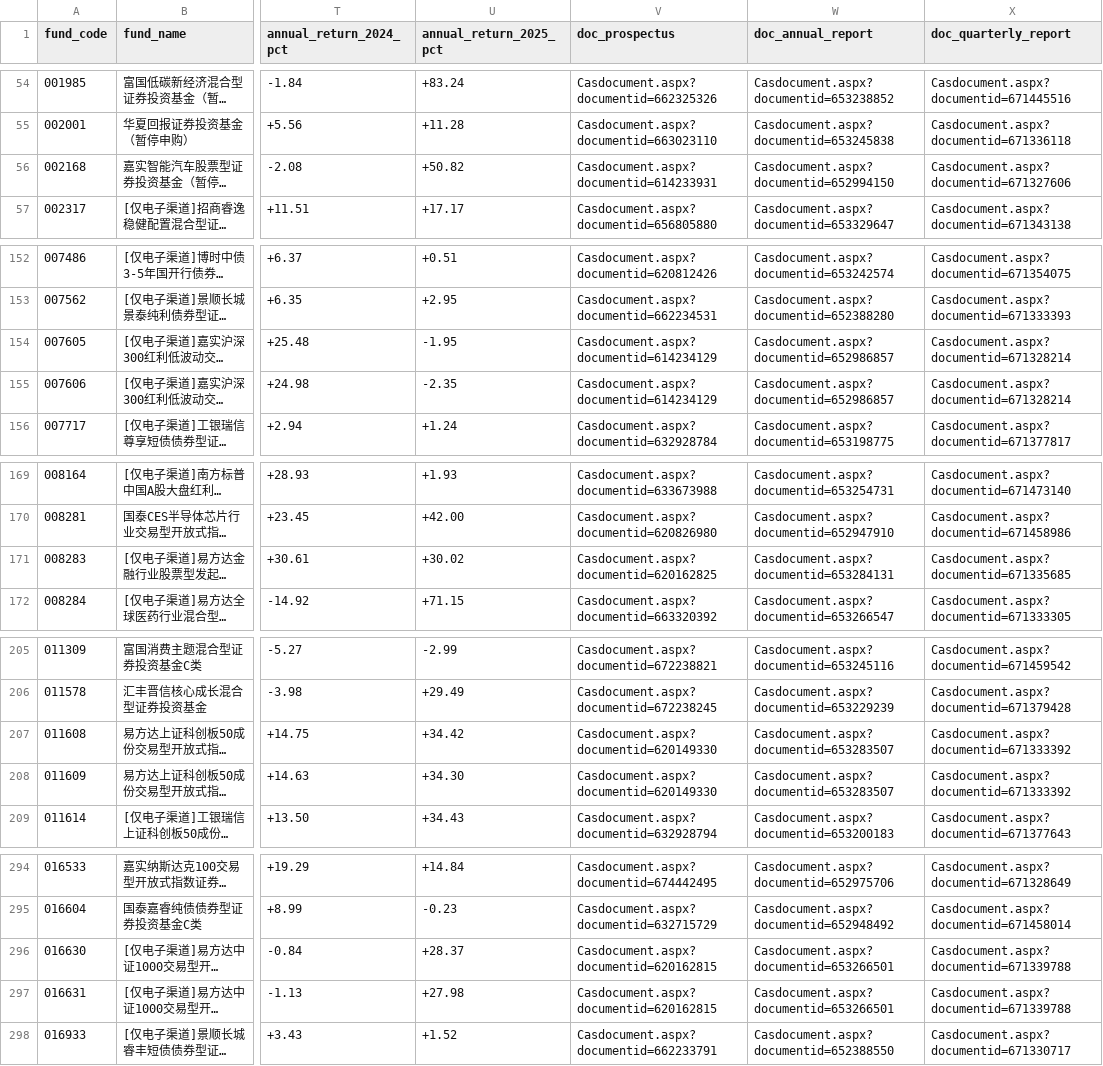
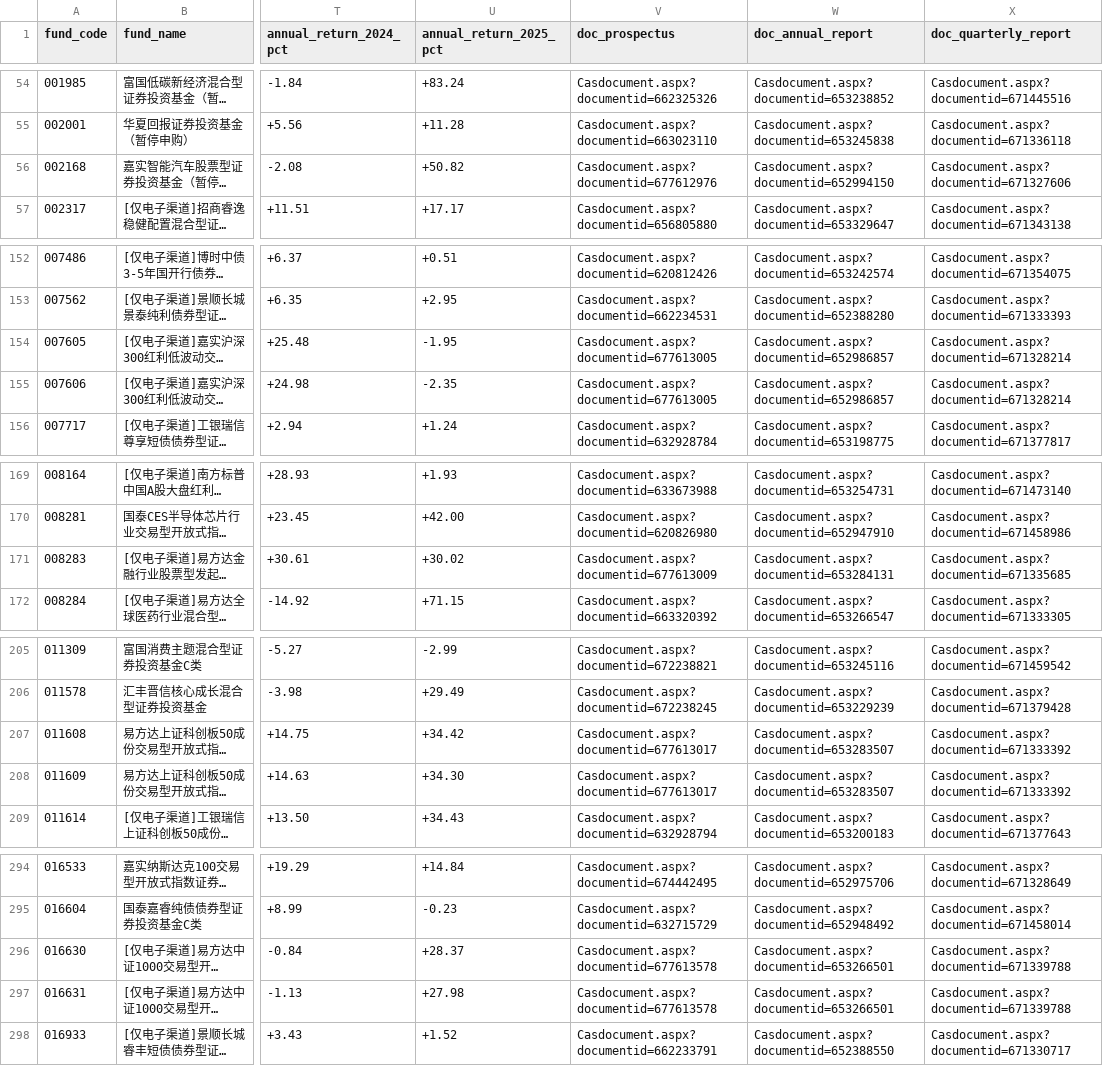
Before and after one commit to Gnomeek/hsbc_fund_analyzer, a CSV file: public/funds.csv, drawn as a sheet; only a part is shown, gaps mark what is left out; long unchanged cells end in …; the diff covers the shown part only; the diff names each change by its address in the sheet, - before the commit and + after, or states it on an @@ line.

```diff
--- a/public/funds.csv
+++ b/public/funds.csv
-V56 (doc_prospectus): Casdocument.aspx?documentid=614233931
+V56 (doc_prospectus): Casdocument.aspx?documentid=677612976
-V154:V155 (doc_prospectus): Casdocument.aspx?documentid=614234129
+V154:V155 (doc_prospectus): Casdocument.aspx?documentid=677613005
-V171 (doc_prospectus): Casdocument.aspx?documentid=620162825
+V171 (doc_prospectus): Casdocument.aspx?documentid=677613009
-V207:V208 (doc_prospectus): Casdocument.aspx?documentid=620149330
+V207:V208 (doc_prospectus): Casdocument.aspx?documentid=677613017
-V296:V297 (doc_prospectus): Casdocument.aspx?documentid=620162815
+V296:V297 (doc_prospectus): Casdocument.aspx?documentid=677613578
```
Also changed, not shown: 2 edited cells elsewhere in this file.
